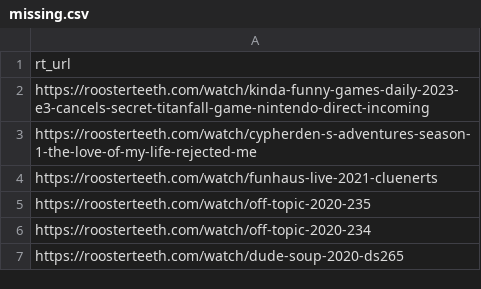
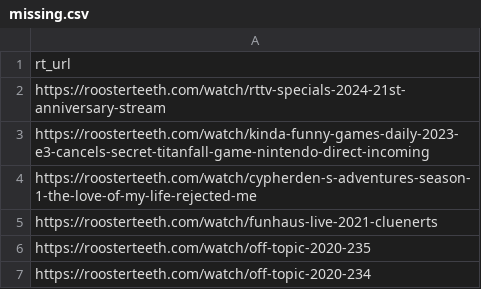
Before and after one commit to shiruken/rt-archive, a CSV file: docs/missing/missing.csv, drawn as a sheet; only a part is shown; the shorter side is filled out with more unchanged rows; the diff names each change by its address in the sheet, - before the commit and + after, or states it on an @@ line.

```diff
--- a/docs/missing/missing.csv
+++ b/docs/missing/missing.csv
+row 2: https://roosterteeth.com/watch/rttv-specials-2024-21st-anniversary-stream
```
Also changed, not shown: 5 other files.
